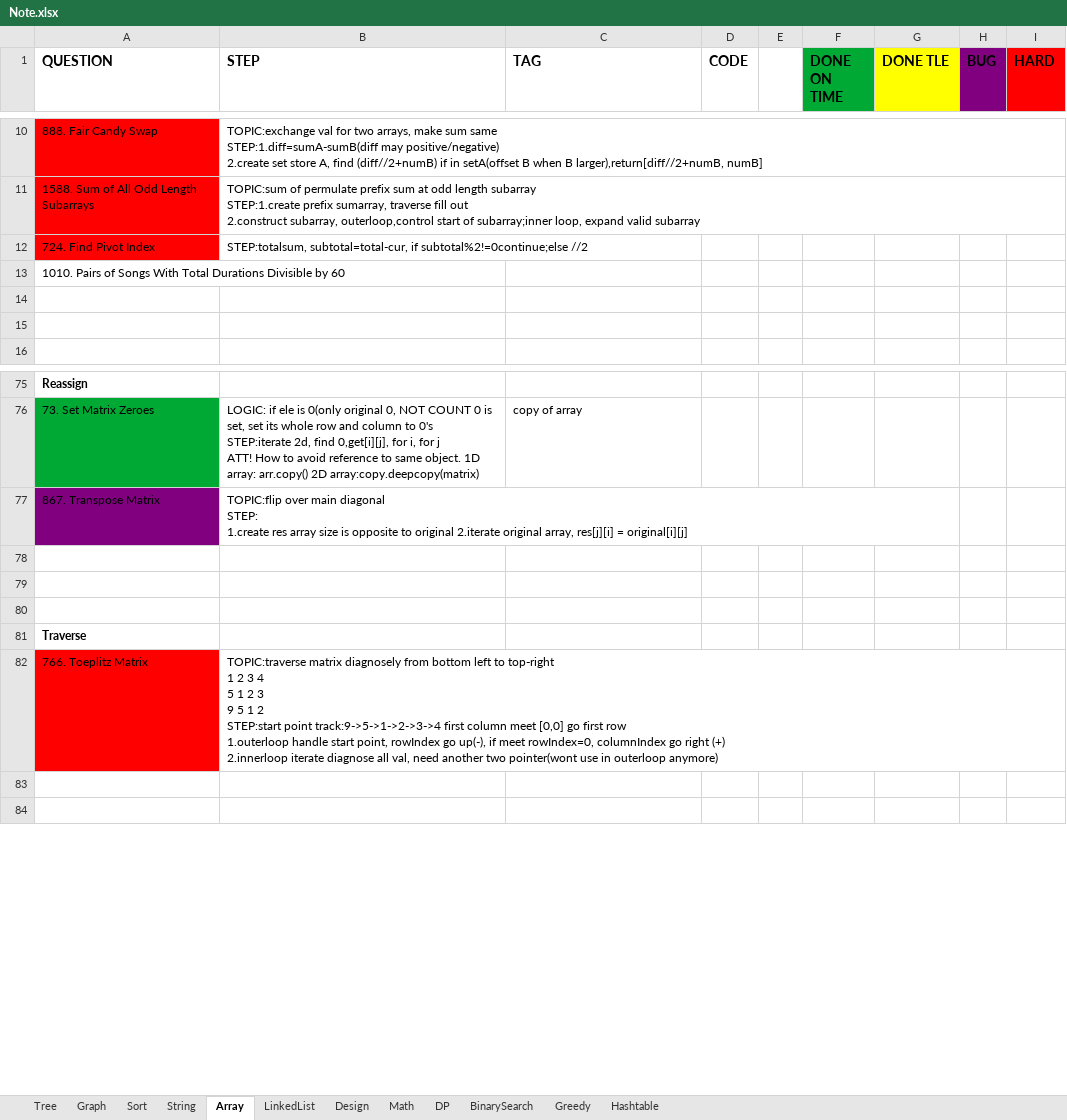
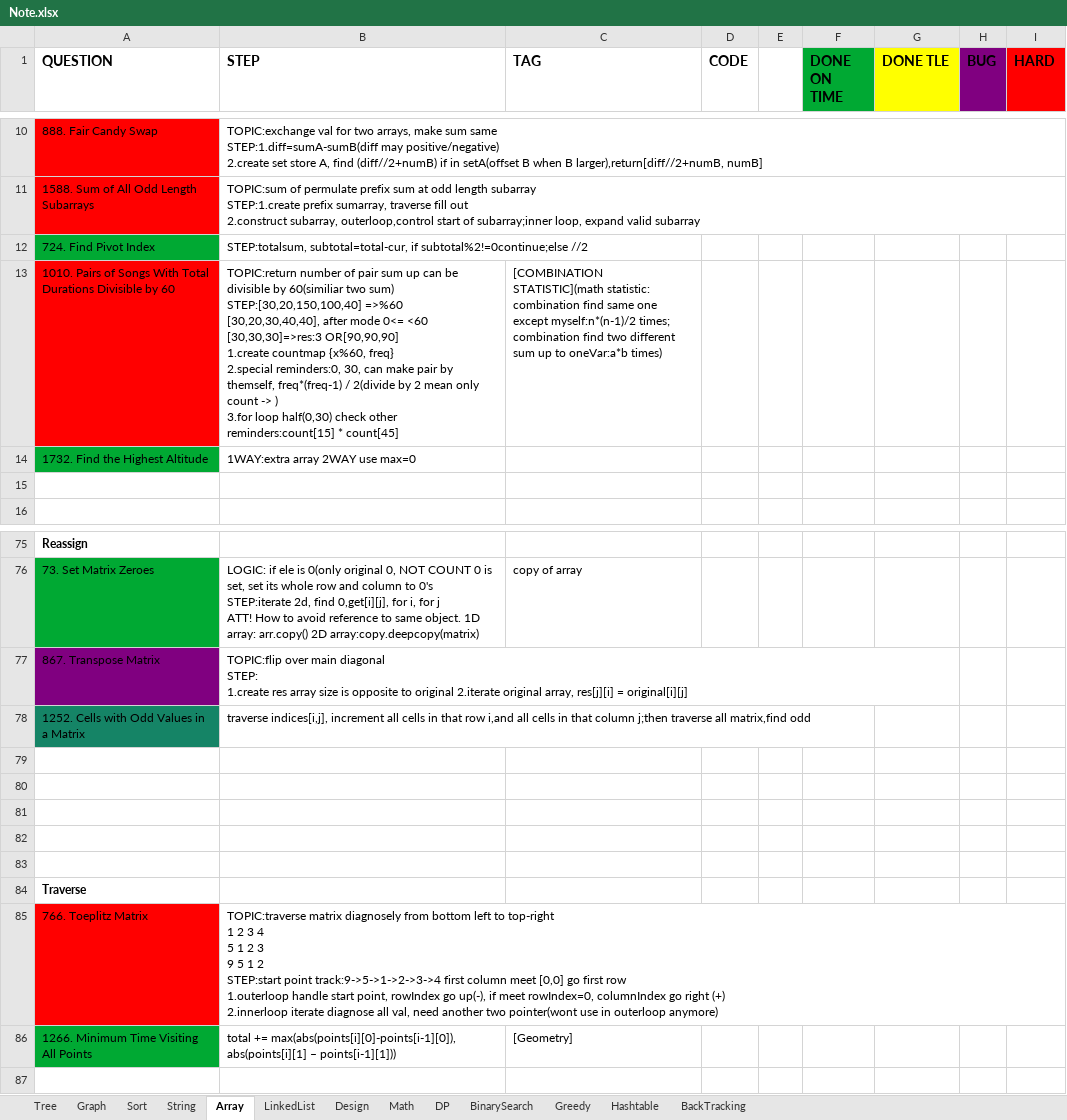
Before and after one commit to yuchangrachel/algorithm, an Excel workbook: Note.xlsx, sheet Array, drawn as a sheet; only a part is shown, gaps mark what is left out; values as stored, in another font and other column widths than the file's, no borders; addresses are those after the commit; ↵ is a line break in a cell; the diff names each change by its address in the sheet, - before the commit and + after, or states it on an @@ line.

```diff
--- a/Note.xlsx (sheet Array)
+++ b/Note.xlsx (sheet Array)
+sheet tab: BackTracking
-A12 fill: #FF0000
+A12 fill: #00A933
-A13 fill: none
+A13 fill: #FF0000
-B13 (STEP): (empty)
+B13 (STEP): TOPIC:return number of pair sum up can be divisible by 60(similiar two sum) ↵ STEP:[30,20,150,100,40] =>%60 [30,20,30,40,40], after mode 0<= <60 ↵ [30,30,30]=>res:3 OR[90,90,90] ↵ 1.create countmap {x%60, freq} ↵ 2.special reminders:0, 30, can make pair by themself, freq*(freq-1) / 2(divide by 2 mean only count -> ) ↵ 3.for loop half(0,30) check other reminders:count[15] * count[45]
-C13 (TAG): (empty)
+C13 (TAG): [COMBINATION STATISTIC](math statistic: combination find same one except myself:n*(n-1)/2 times; combination find two different sum up to oneVar:a*b times)
-row 14: (empty)
+row 14: 1732. Find the Highest Altitude | 1WAY:extra array 2WAY use max=0
-A14 fill: none
+A14 fill: #00A933
+row 78: 1252. Cells with Odd Values in a Matrix | traverse indices[i,j], increment all cells in that row i,and all cells in that column j;then traverse all matrix,find odd
+row 79: (empty)
+row 80: (empty)
-row 86: (empty)
+row 86: 1266. Minimum Time Visiting All Points | total += max(abs(points[i][0]-points[i-1][0]), abs(points[i][1] – points[i-1][1])) | [Geometry]
-A86 fill: none
+A86 fill: #00A933
```
Also changed, not shown: sheet String, 5 other files.
